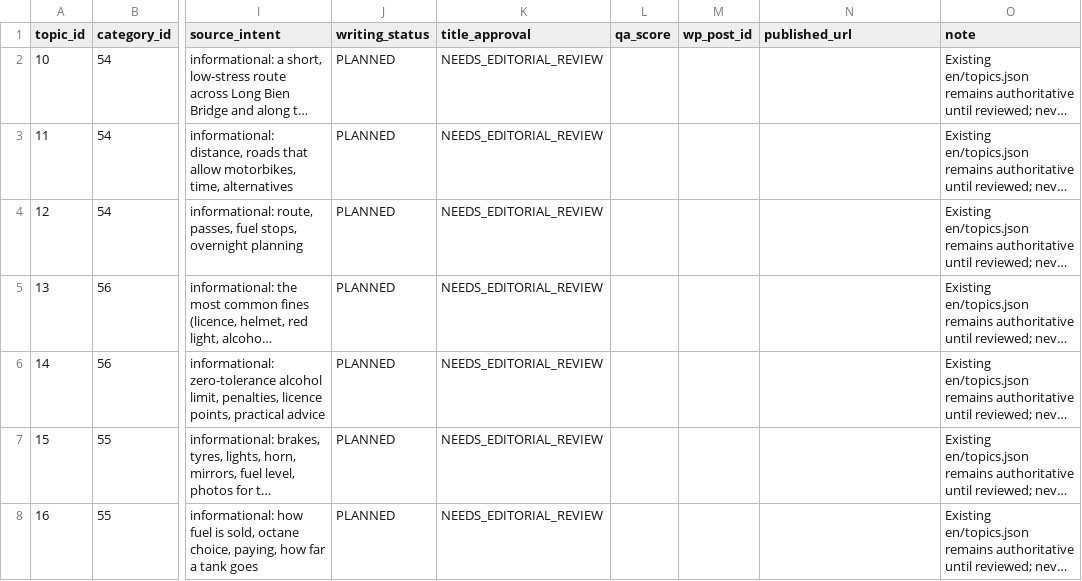
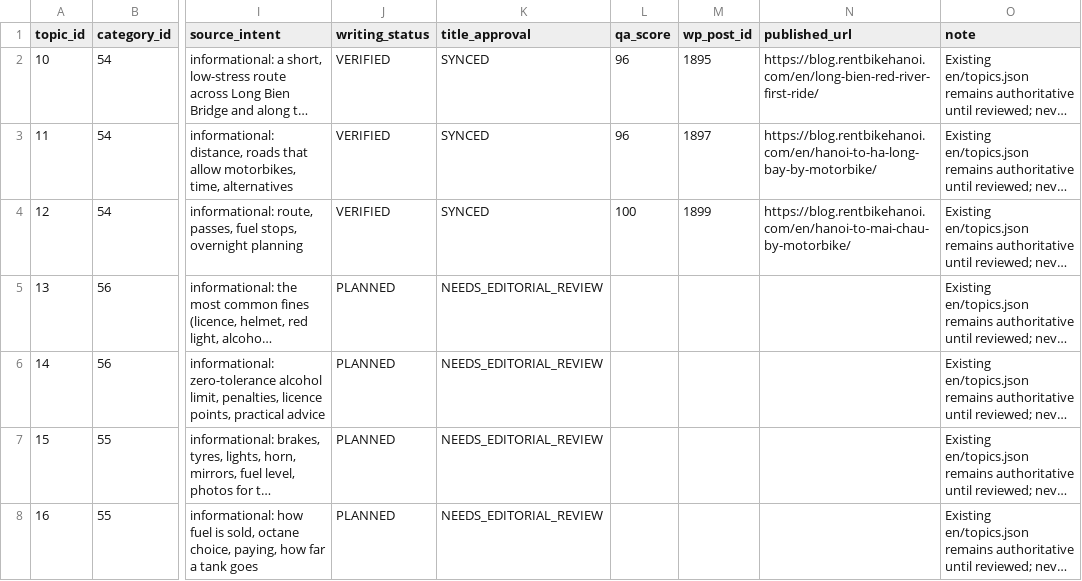
Before and after one commit to thuexemayhanoi/wp-aiwriter, a CSV file: en/title-plan-478.csv, drawn as a sheet; only a part is shown, gaps mark what is left out; long unchanged cells end in …; the diff names each change by its address in the sheet, - before the commit and + after, or states it on an @@ line.

Commit message:
chore(en): mark pilot IDs 10–12 VERIFIED with QA and WordPress receipts

```diff
--- a/en/title-plan-478.csv
+++ b/en/title-plan-478.csv
-J2:J4 (writing_status): PLANNED
+J2:J4 (writing_status): VERIFIED
-K2:K4 (title_approval): NEEDS_EDITORIAL_REVIEW
+K2:K4 (title_approval): SYNCED
-L2:L3 (qa_score): (empty)
+L2:L3 (qa_score): 96
-M2 (wp_post_id): (empty)
+M2 (wp_post_id): 1895
-N2 (published_url): (empty)
+N2 (published_url): https://blog.rentbikehanoi.com/en/long-bien-red-river-first-ride/
-M3 (wp_post_id): (empty)
+M3 (wp_post_id): 1897
-N3 (published_url): (empty)
+N3 (published_url): https://blog.rentbikehanoi.com/en/hanoi-to-ha-long-bay-by-motorbike/
-L4 (qa_score): (empty)
+L4 (qa_score): 100
-M4 (wp_post_id): (empty)
+M4 (wp_post_id): 1899
-N4 (published_url): (empty)
+N4 (published_url): https://blog.rentbikehanoi.com/en/hanoi-to-mai-chau-by-motorbike/
```
